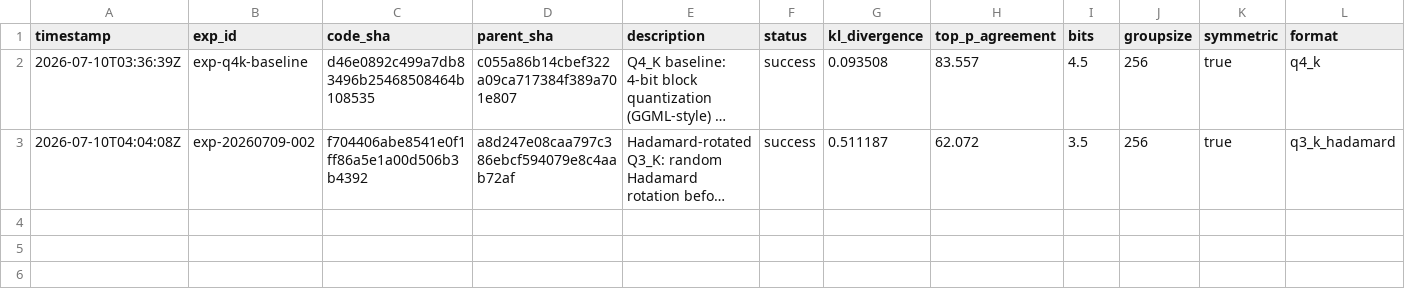
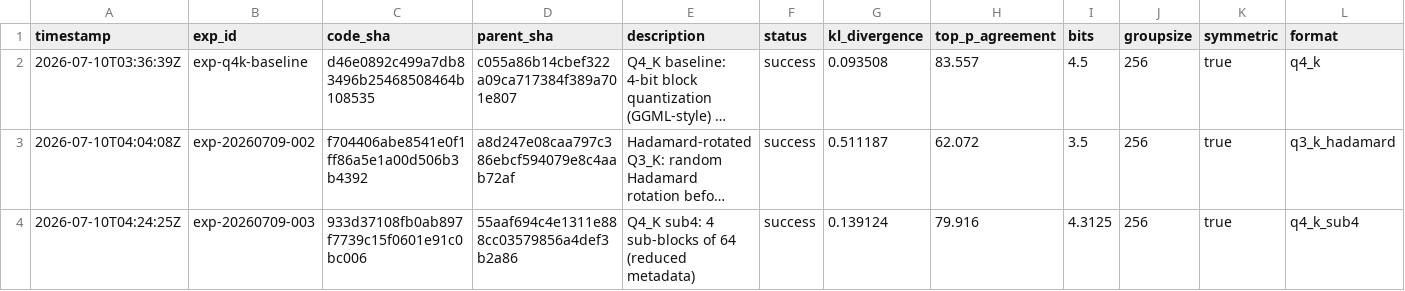
Before and after one commit to vektorprime/AutoQuant, a TSV file: results.tsv, drawn as a sheet; only a part is shown; long unchanged cells end in …; rows hold the shown columns only; the diff names each change by its address in the sheet, - before the commit and + after, or states it on an @@ line.

```diff
--- a/results.tsv
+++ b/results.tsv
+row 4: 2026-07-10T04:24:25Z | exp-20260709-003 | 933d37108fb0ab897f7739c15f0601e91c0bc006 | 55aaf694c4e1311e888cc03579856a4def3b2a86 | Q4_K sub4: 4 sub-blocks of 64 (reduced metadata) | success | 0.139124 | 79.916 | 4.3125 | 256 | true | q4_k_sub4
```
Also changed, not shown: 5 other files.
